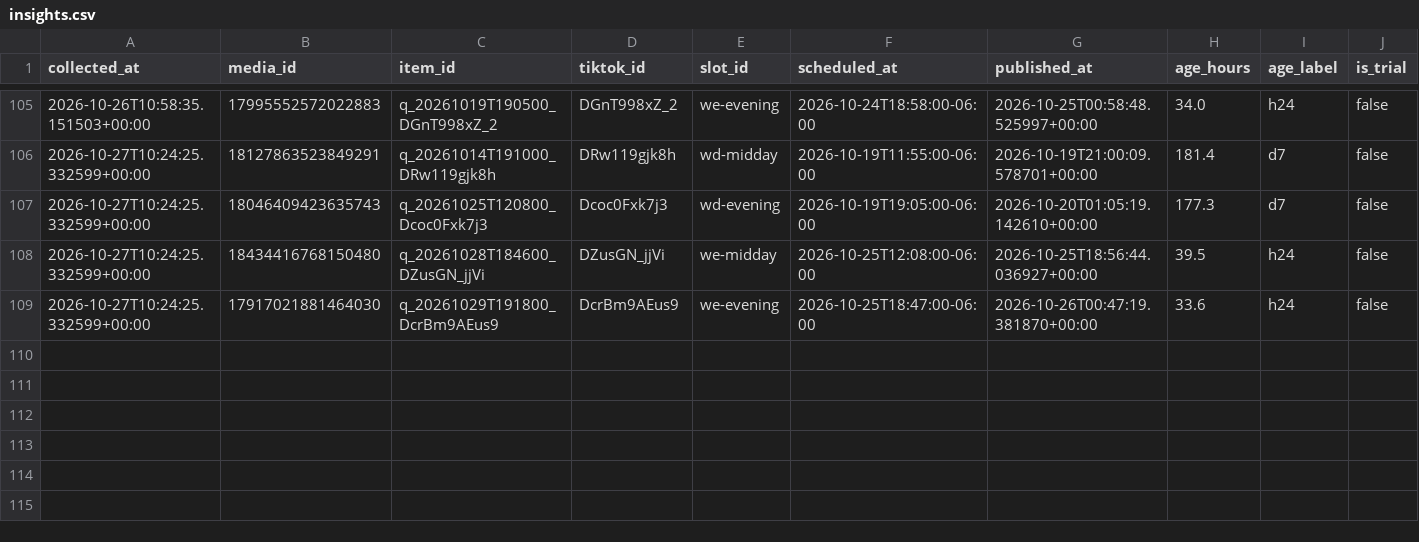
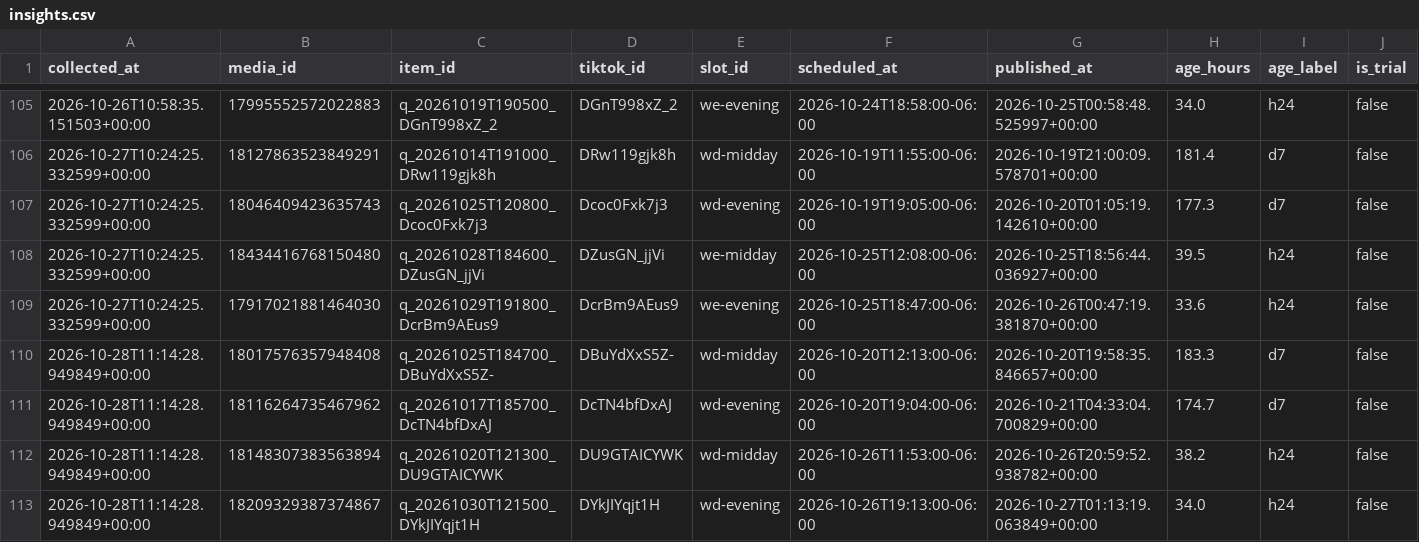
Before and after one commit to mktjamesolaya-cloud/jamesolaya-es-social, a CSV file: data/insights.csv, drawn as a sheet; only a part is shown, gaps mark what is left out; rows hold the shown columns only; the diff names each change by its address in the sheet, - before the commit and + after, or states it on an @@ line.

Commit message:
Metricas coletadas no run 40678383001

```diff
--- a/data/insights.csv
+++ b/data/insights.csv
+row 110: 2026-10-28T11:14:28.949849+00:00 | 18017576357948408 | q_20261025T184700_DBuYdXxS5Z- | DBuYdXxS5Z- | wd-midday | 2026-10-20T12:13:00-06:00 | 2026-10-20T19:58:35.846657+00:00 | 183.3 | d7 | false
+row 111: 2026-10-28T11:14:28.949849+00:00 | 18116264735467962 | q_20261017T185700_DcTN4bfDxAJ | DcTN4bfDxAJ | wd-evening | 2026-10-20T19:04:00-06:00 | 2026-10-21T04:33:04.700829+00:00 | 174.7 | d7 | false
+row 112: 2026-10-28T11:14:28.949849+00:00 | 18148307383563894 | q_20261020T121300_DU9GTAICYWK | DU9GTAICYWK | wd-midday | 2026-10-26T11:53:00-06:00 | 2026-10-26T20:59:52.938782+00:00 | 38.2 | h24 | false
+row 113: 2026-10-28T11:14:28.949849+00:00 | 18209329387374867 | q_20261030T121500_DYkJIYqjt1H | DYkJIYqjt1H | wd-evening | 2026-10-26T19:13:00-06:00 | 2026-10-27T01:13:19.063849+00:00 | 34.0 | h24 | false
```
